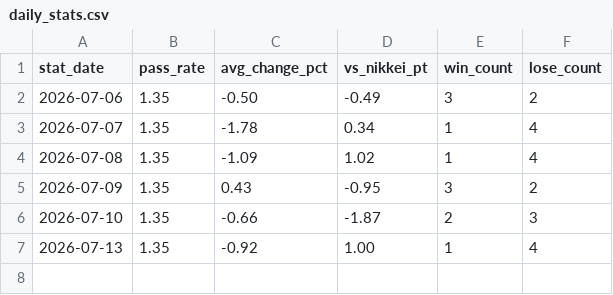
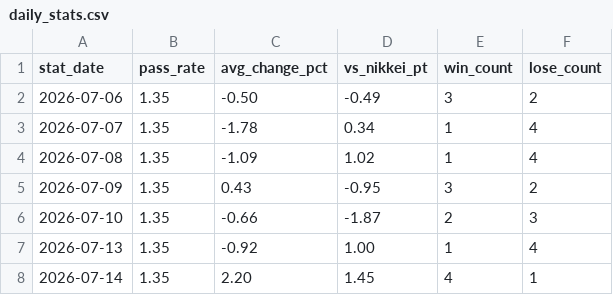
Before and after one commit to naotakars5-create/stock_report_bot, a CSV file: data/daily_stats.csv, drawn as a sheet; the diff names each change by its address in the sheet, - before the commit and + after, or states it on an @@ line.

```diff
--- a/data/daily_stats.csv
+++ b/data/daily_stats.csv
+row 8: 2026-07-14 | 1.35 | 2.20 | 1.45 | 4 | 1
```
Also changed, not shown: data/report_history.csv.
